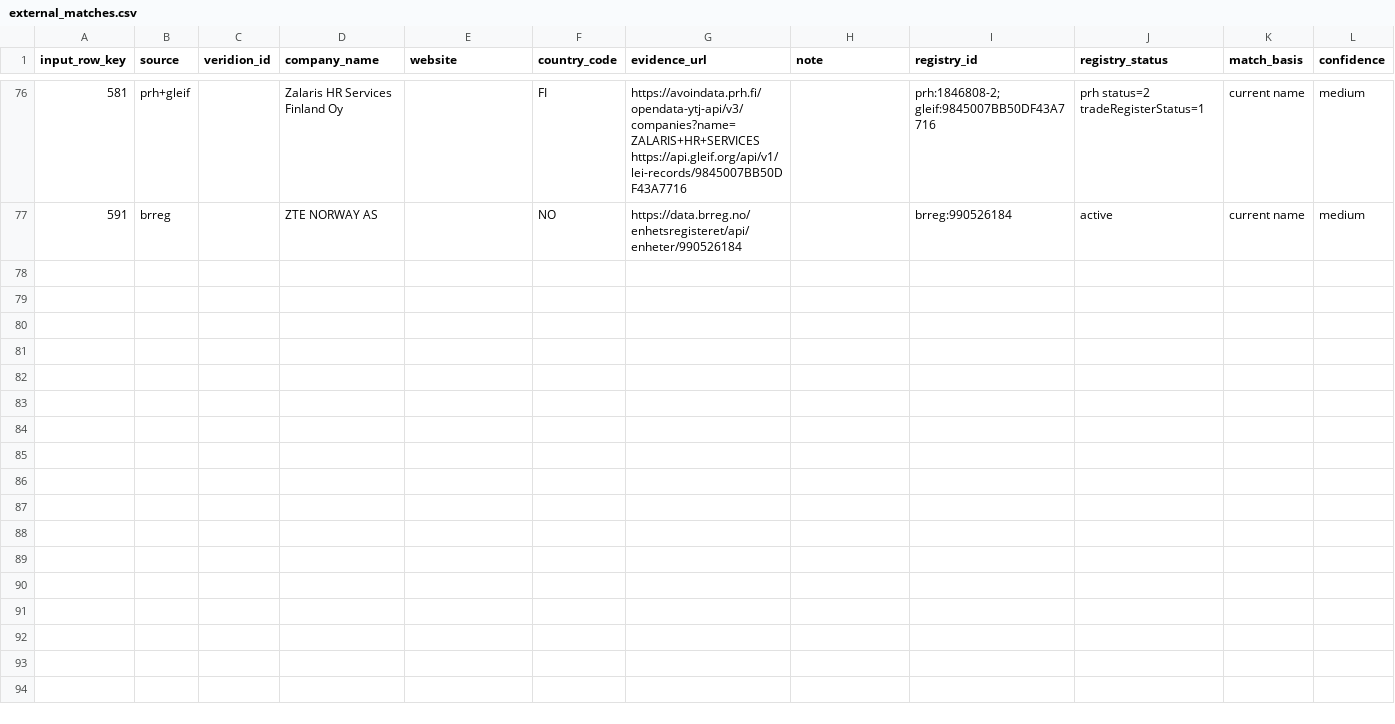
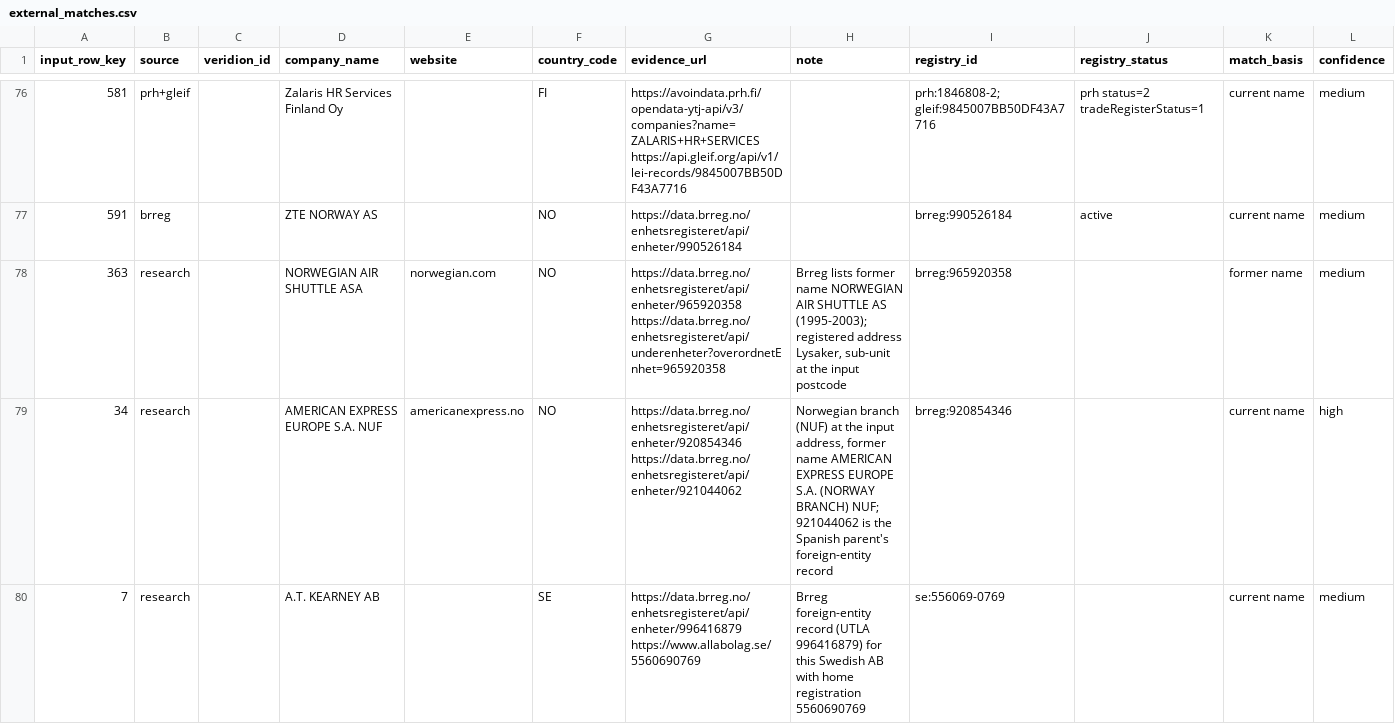
Before and after one commit to antonia-gheorghe/veridion-poc, a CSV file: data/manual/external_matches.csv, drawn as a sheet; only a part is shown, gaps mark what is left out; the diff covers the shown part only; the diff names each change by its address in the sheet, - before the commit and + after, or states it on an @@ line.

Commit message:
feat: Add researched matches for a sample of unmatched inputs
30-row stratified sample (D57): 10 found and written to external_matches.csv, 1 related, 18 unverified (Danish CVR register blocked), 1 pending.

```diff
--- a/data/manual/external_matches.csv
+++ b/data/manual/external_matches.csv
+row 78: 363 | research |  | NORWEGIAN AIR SHUTTLE ASA | norwegian.com | NO | https://data.brreg.no/enhetsregisteret/api/enheter/965920358 https://data.brreg.no/enhetsregisteret/api/underenheter?overordnetEnhet=965920358 | Brreg lists former name NORWEGIAN AIR SHUTTLE AS (1995-2003); registered address Lysaker, sub-unit at the input postcode | brreg:965920358 |  | former name | medium
+row 79: 34 | research |  | AMERICAN EXPRESS EUROPE S.A. NUF | americanexpress.no | NO | https://data.brreg.no/enhetsregisteret/api/enheter/920854346 https://data.brreg.no/enhetsregisteret/api/enheter/921044062 | Norwegian branch (NUF) at the input address, former name AMERICAN EXPRESS EUROPE S.A. (NORWAY BRANCH) NUF; 921044062 is the Spanish parent's foreign-entity record | brreg:920854346 |  | current name | high
+row 80: 7 | research |  | A.T. KEARNEY AB |  | SE | https://data.brreg.no/enhetsregisteret/api/enheter/996416879 https://www.allabolag.se/5560690769 | Brreg foreign-entity record (UTLA 996416879) for this Swedish AB with home registration 5560690769 | se:556069-0769 |  | current name | medium
```
Also changed, not shown: 7 added rows elsewhere in this file, 3 other files.
